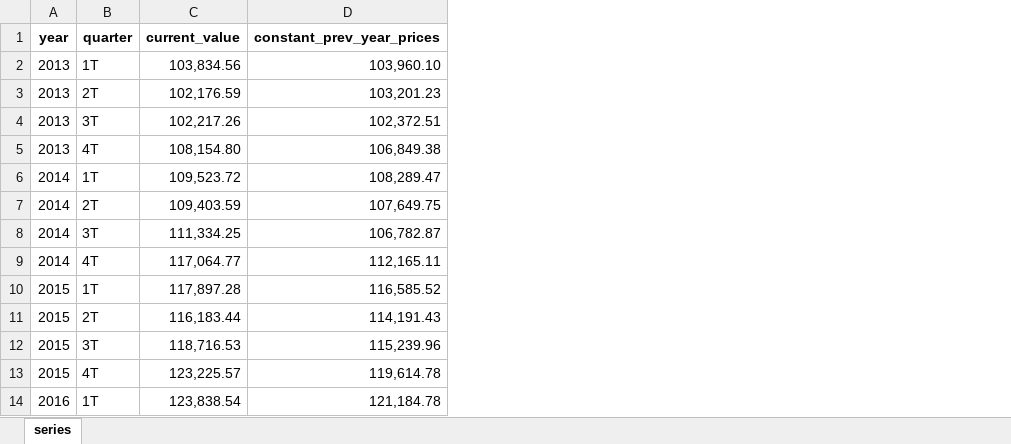
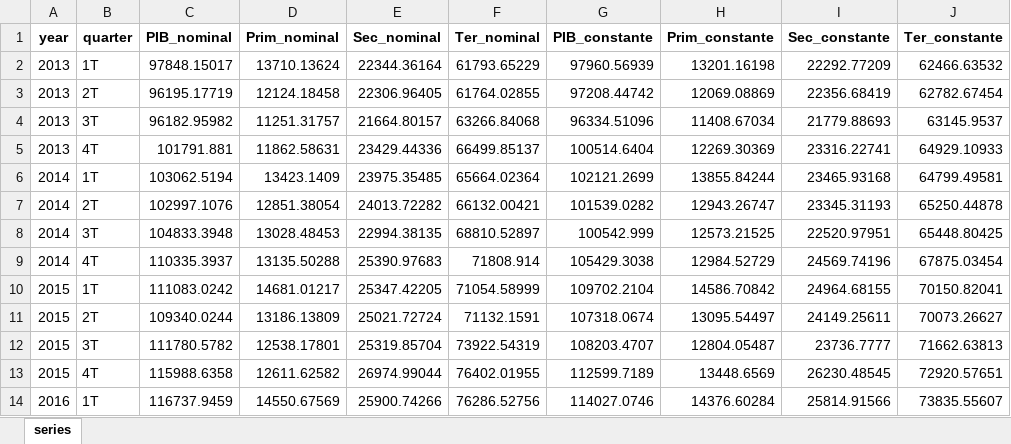
Before and after one commit to PES-BG-2025/proj-y-pib2code, an Excel workbook: PIB_original.xlsx, sheet series, drawn as a sheet; only a part is shown; values as stored, in another font and other column widths than the file's, no borders; removed rows and columns are numbered as before the commit, all else as after; the diff names each change by its address in the sheet, - before the commit and + after, or states it on an @@ line.

```diff
--- a/PIB_original.xlsx (sheet series)
+++ b/PIB_original.xlsx (sheet series)
-column C (current_value), rows 2-14: 103,834.56 | 102,176.59 | 102,217.26 | 108,154.80 | 109,523.72 | 109,403.59 | 111,334.25 | 117,064.77 | 117,897.28 | 116,183.44 | 118,716.53 | 123,225.57 | 123,838.54
-column D (constant_prev_year_prices), rows 2-14: 103,960.10 | 103,201.23 | 102,372.51 | 106,849.38 | 108,289.47 | 107,649.75 | 106,782.87 | 112,165.11 | 116,585.52 | 114,191.43 | 115,239.96 | 119,614.78 | 121,184.78
+column C (PIB_nominal), rows 2-14: 97848.15017 | 96195.17719 | 96182.95982 | 101791.881 | 103062.5194 | 102997.1076 | 104833.3948 | 110335.3937 | 111083.0242 | 109340.0244 | 111780.5782 | 115988.6358 | 116737.9459
+column D (Prim_nominal), rows 2-14: 13710.13624 | 12124.18458 | 11251.31757 | 11862.58631 | 13423.1409 | 12851.38054 | 13028.48453 | 13135.50288 | 14681.01217 | 13186.13809 | 12538.17801 | 12611.62582 | 14550.67569
+column E (Sec_nominal), rows 2-14: 22344.36164 | 22306.96405 | 21664.80157 | 23429.44336 | 23975.35485 | 24013.72282 | 22994.38135 | 25390.97683 | 25347.42205 | 25021.72724 | 25319.85704 | 26974.99044 | 25900.74266
+column F (Ter_nominal), rows 2-14: 61793.65229 | 61764.02855 | 63266.84068 | 66499.85137 | 65664.02364 | 66132.00421 | 68810.52897 | 71808.914 | 71054.58999 | 71132.1591 | 73922.54319 | 76402.01955 | 76286.52756
+column G (PIB_constante), rows 2-14: 97960.56939 | 97208.44742 | 96334.51096 | 100514.6404 | 102121.2699 | 101539.0282 | 100542.999 | 105429.3038 | 109702.2104 | 107318.0674 | 108203.4707 | 112599.7189 | 114027.0746
+column H (Prim_constante), rows 2-14: 13201.16198 | 12069.08869 | 11408.67034 | 12269.30369 | 13855.84244 | 12943.26747 | 12573.21525 | 12984.52729 | 14586.70842 | 13095.54497 | 12804.05487 | 13448.6569 | 14376.60284
+column I (Sec_constante), rows 2-14: 22292.77209 | 22356.68419 | 21779.88693 | 23316.22741 | 23465.93168 | 23345.31193 | 22520.97951 | 24569.74196 | 24964.68155 | 24149.25611 | 23736.7777 | 26230.48545 | 25814.91566
+column J (Ter_constante), rows 2-14: 62466.63532 | 62782.67454 | 63145.9537 | 64929.10933 | 64799.49581 | 65250.44878 | 65448.80425 | 67875.03454 | 70150.82041 | 70073.26627 | 71662.63813 | 72920.57651 | 73835.55607
```
Also changed, not shown: 4 other files.
